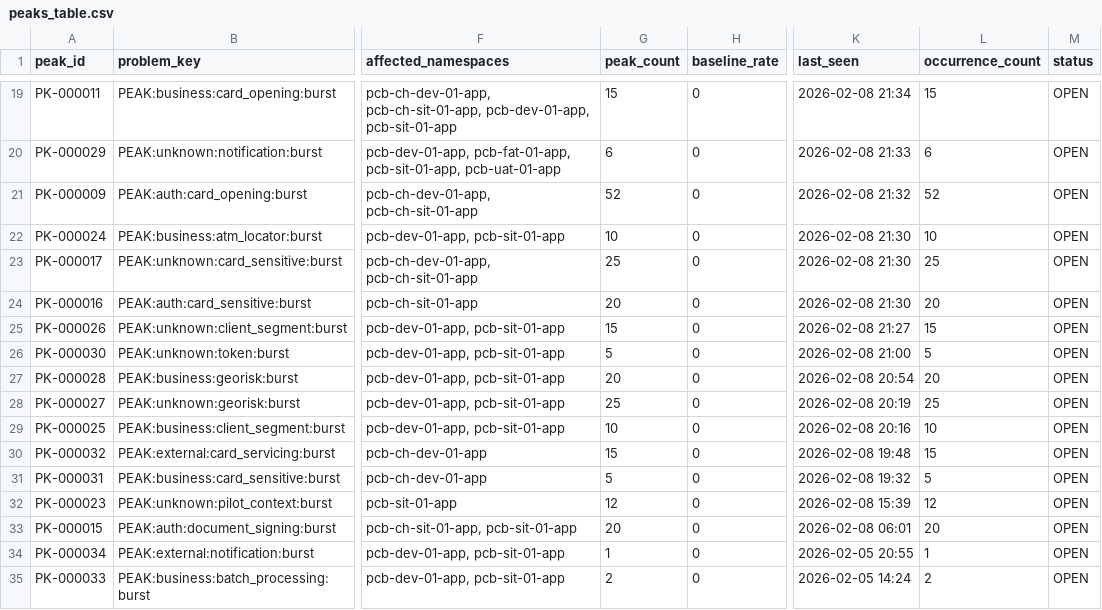
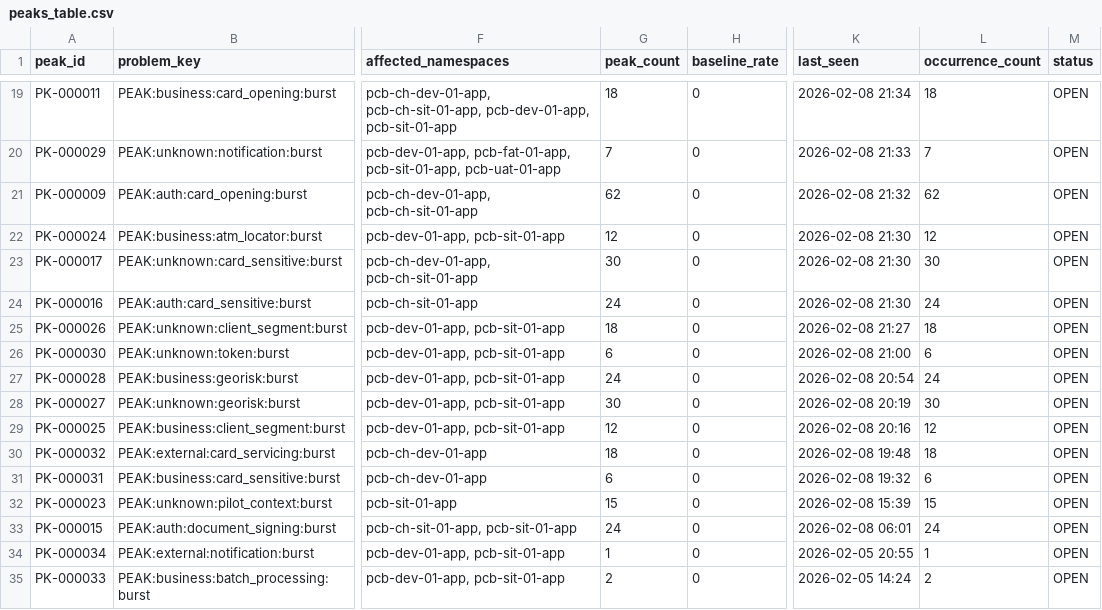
Before and after one commit to Belphareon/ai-log-analyzer, a CSV file: scripts/exports/latest/peaks_table.csv, drawn as a sheet; only a part is shown, gaps mark what is left out; the diff covers the shown part only; the diff names each change by its address in the sheet, - before the commit and + after, or states it on an @@ line.

```diff
--- a/scripts/exports/latest/peaks_table.csv
+++ b/scripts/exports/latest/peaks_table.csv
-G19 (peak_count): 15
+G19 (peak_count): 18
-L19 (occurrence_count): 15
+L19 (occurrence_count): 18
-G20 (peak_count): 6
+G20 (peak_count): 7
-L20 (occurrence_count): 6
+L20 (occurrence_count): 7
-G21 (peak_count): 52
+G21 (peak_count): 62
-L21 (occurrence_count): 52
+L21 (occurrence_count): 62
-G22 (peak_count): 10
+G22 (peak_count): 12
-L22 (occurrence_count): 10
+L22 (occurrence_count): 12
-G23 (peak_count): 25
+G23 (peak_count): 30
-L23 (occurrence_count): 25
+L23 (occurrence_count): 30
-G24 (peak_count): 20
+G24 (peak_count): 24
-L24 (occurrence_count): 20
+L24 (occurrence_count): 24
-G25 (peak_count): 15
+G25 (peak_count): 18
-L25 (occurrence_count): 15
+L25 (occurrence_count): 18
-G26 (peak_count): 5
+G26 (peak_count): 6
-L26 (occurrence_count): 5
+L26 (occurrence_count): 6
-G27 (peak_count): 20
+G27 (peak_count): 24
-L27 (occurrence_count): 20
+L27 (occurrence_count): 24
-G28 (peak_count): 25
+G28 (peak_count): 30
-L28 (occurrence_count): 25
+L28 (occurrence_count): 30
-G29 (peak_count): 10
+G29 (peak_count): 12
-L29 (occurrence_count): 10
+L29 (occurrence_count): 12
-G30 (peak_count): 15
+G30 (peak_count): 18
-L30 (occurrence_count): 15
+L30 (occurrence_count): 18
-G31 (peak_count): 5
+G31 (peak_count): 6
-L31 (occurrence_count): 5
+L31 (occurrence_count): 6
-G32 (peak_count): 12
+G32 (peak_count): 15
-L32 (occurrence_count): 12
+L32 (occurrence_count): 15
-G33 (peak_count): 20
+G33 (peak_count): 24
-L33 (occurrence_count): 20
+L33 (occurrence_count): 24
```
Also changed, not shown: 34 edited cells elsewhere in this file, scripts/exports/latest/errors_table.csv, 11 other files.
